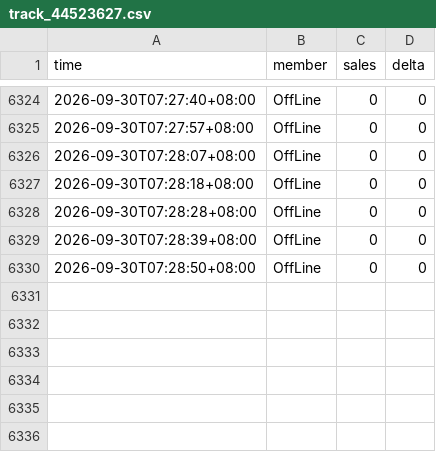
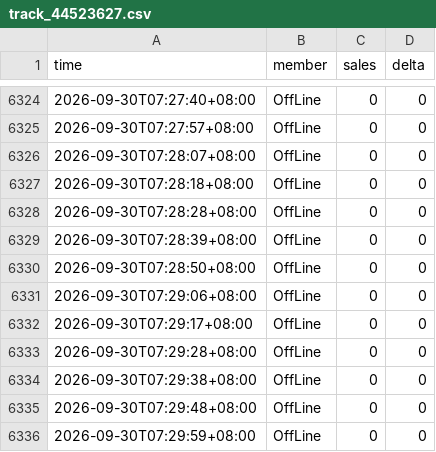
Before and after one commit to wxy040105-web/111, a CSV file: data/track_44523627.csv, drawn as a sheet; only a part is shown, gaps mark what is left out.

```diff
--- a/data/track_44523627.csv
+++ b/data/track_44523627.csv
@@ -6330 +6330,7 @@
 2026-09-30T07:28:50+08:00,OffLine,0,0
+2026-09-30T07:29:06+08:00,OffLine,0,0
+2026-09-30T07:29:17+08:00,OffLine,0,0
+2026-09-30T07:29:28+08:00,OffLine,0,0
+2026-09-30T07:29:38+08:00,OffLine,0,0
+2026-09-30T07:29:48+08:00,OffLine,0,0
+2026-09-30T07:29:59+08:00,OffLine,0,0
```
Also changed, not shown: 1 other file.
